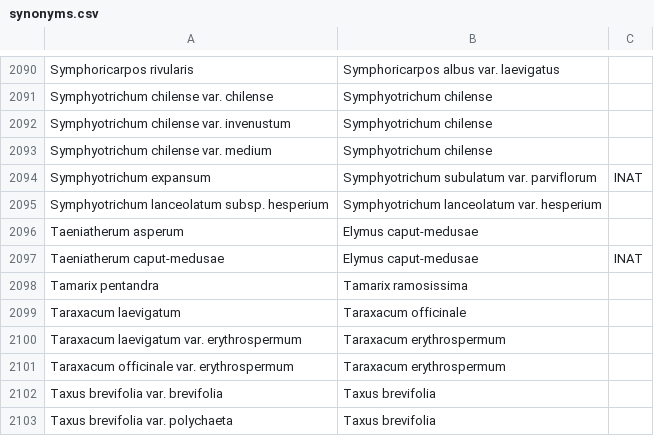
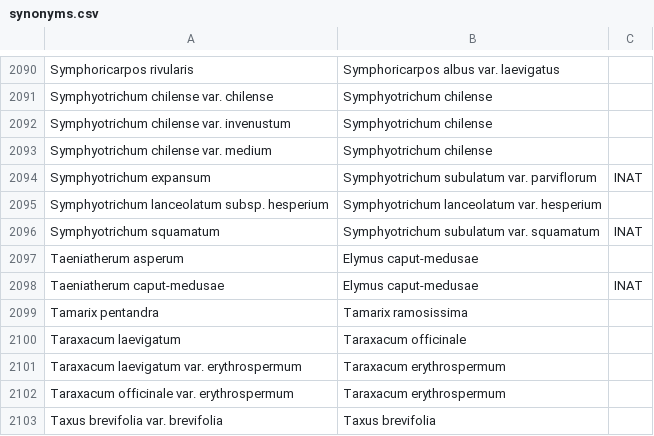
Before and after one commit to ca-plants/ca-plant-list, a CSV file: data/synonyms.csv, drawn as a sheet; only a part is shown, gaps mark what is left out; the shorter side is filled out with more unchanged rows; the diff names each change by its address in the sheet, - before the commit and + after, or states it on an @@ line.

```diff
--- a/data/synonyms.csv
+++ b/data/synonyms.csv
+row 2096: Symphyotrichum squamatum | Symphyotrichum subulatum var. squamatum | INAT
```
Also changed, not shown: data/taxa.csv.
